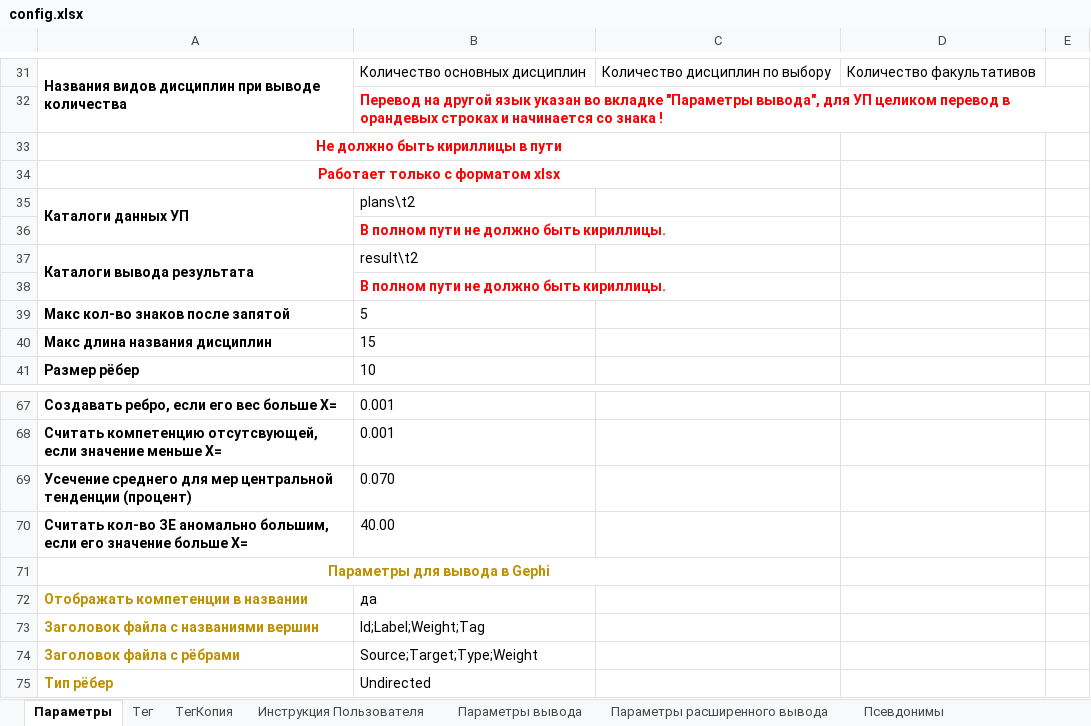
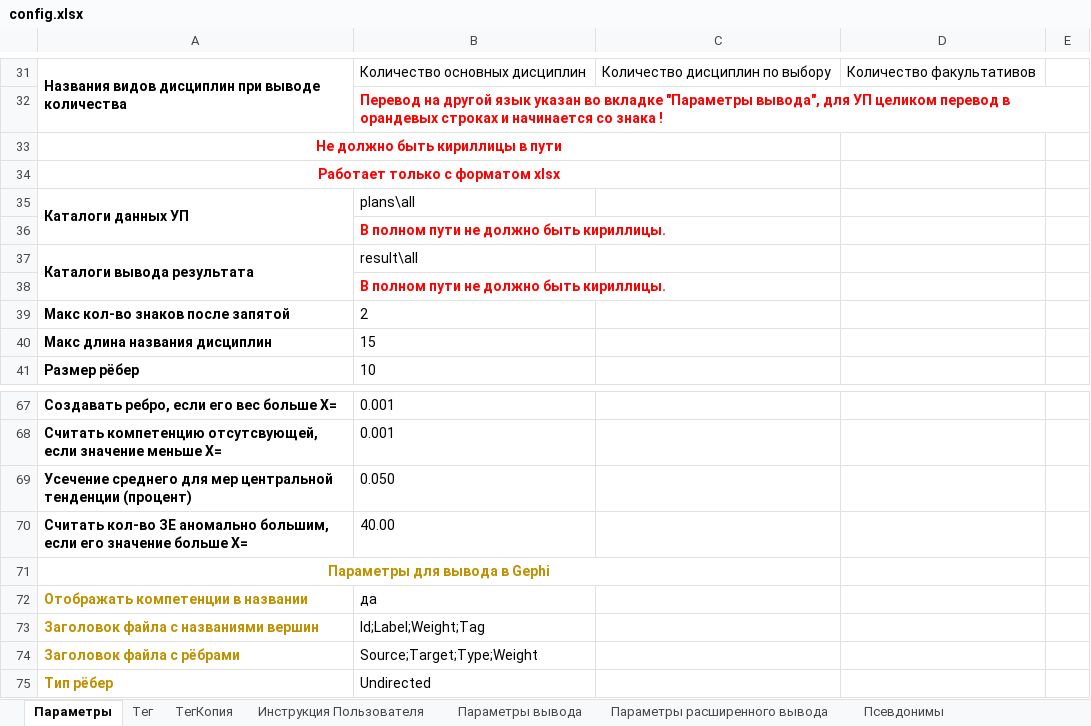
Before and after one commit to ekhalturin-ki15/SPA-SFU2, an Excel workbook: config.xlsx, sheet Параметры, drawn as a sheet; only a part is shown, gaps mark what is left out; values as stored, in another font and other column widths than the file's, no borders; the diff names each change by its address in the sheet, - before the commit and + after, or states it on an @@ line.

```diff
--- a/config.xlsx (sheet Параметры)
+++ b/config.xlsx (sheet Параметры)
-B35: plans\t2
+B35: plans\all
-B37: result\t2
+B37: result\all
-B39: 5
+B39: 2
-B69: 0.070
+B69: 0.050
```
Also changed, not shown: sheet Параметры вывода, 5 other files.
